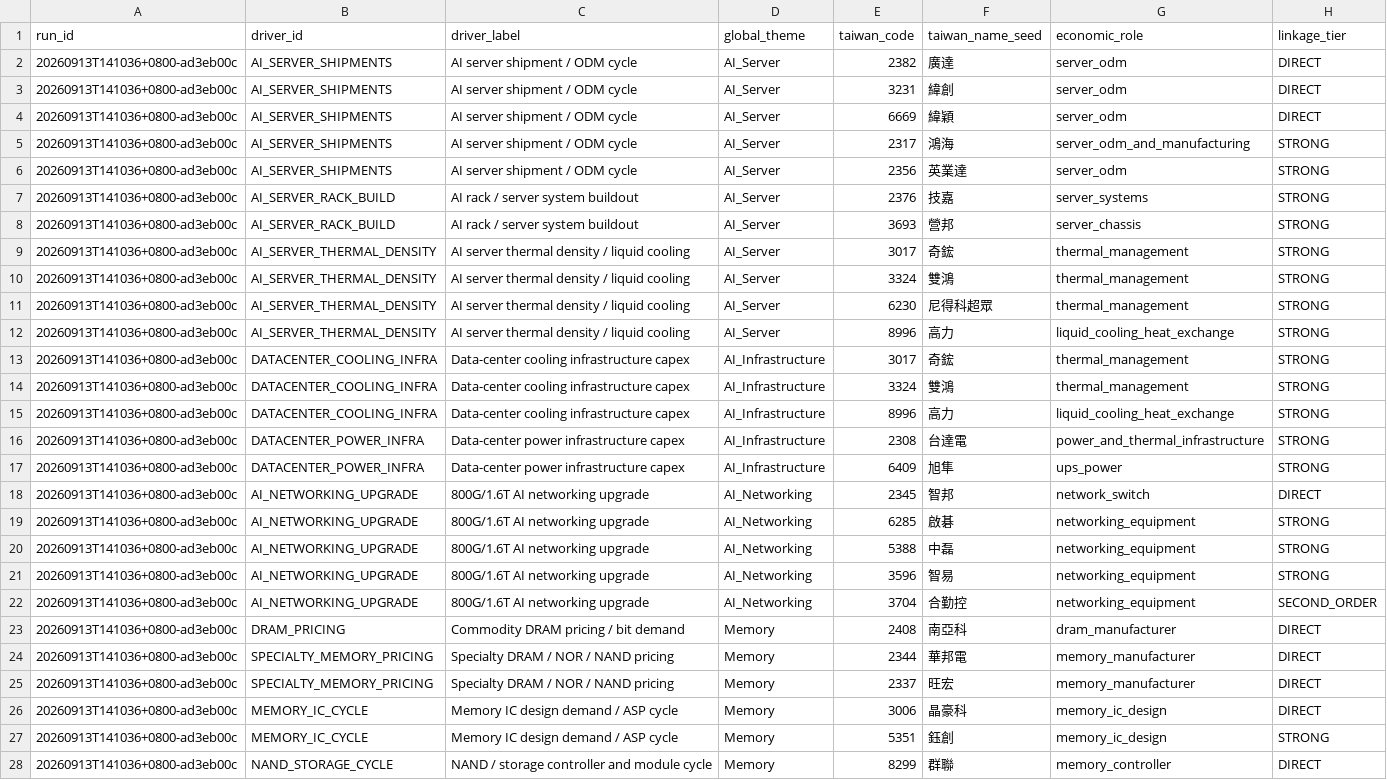
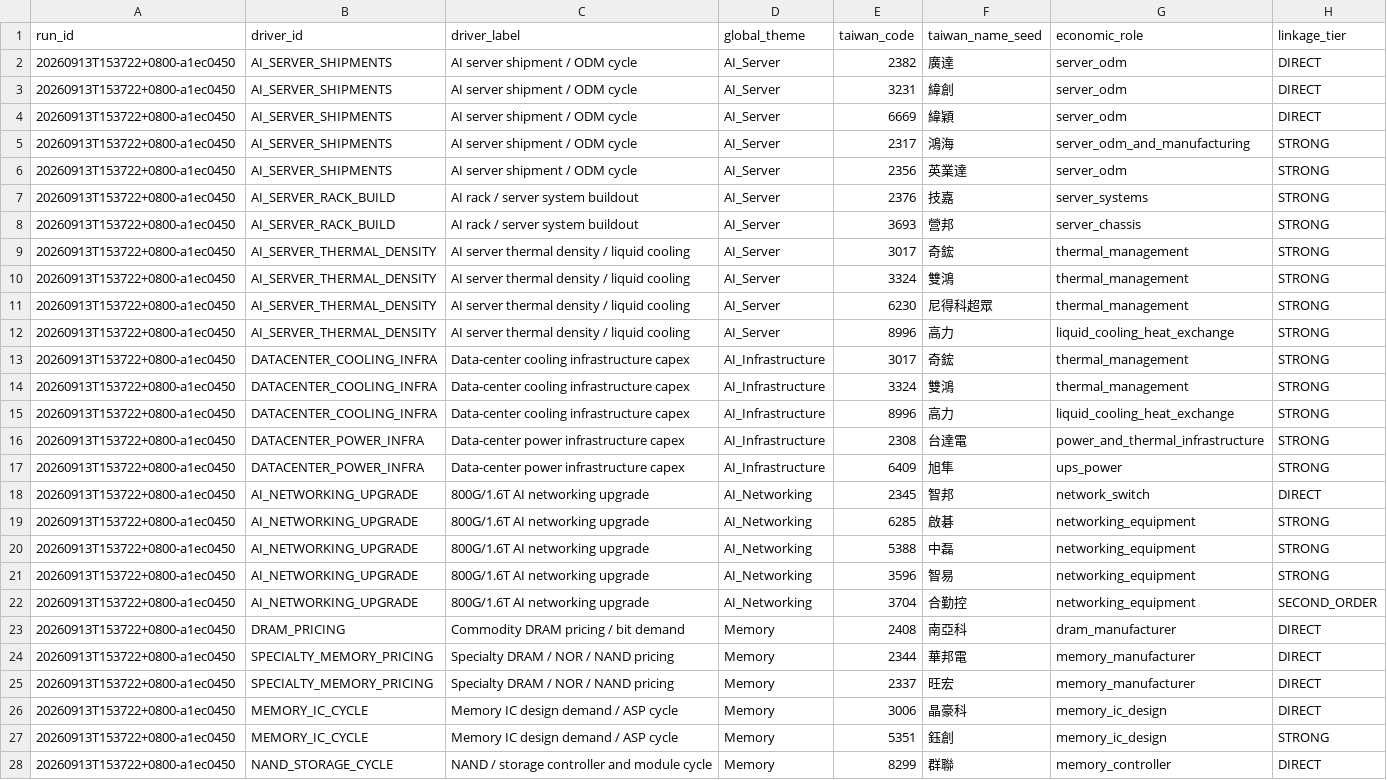
Before and after one commit to pa45251/alpha-hunter-v2, a CSV file: output/causal_graph_audit.csv, drawn as a sheet; only a part is shown; the diff covers the shown part only; the diff names each change by its address in the sheet, - before the commit and + after, or states it on an @@ line.

```diff
--- a/output/causal_graph_audit.csv
+++ b/output/causal_graph_audit.csv
-A2:A28 (run_id): 20260913T141036+0800-ad3eb00c
+A2:A28 (run_id): 20260913T153722+0800-a1ec0450
```
Also changed, not shown: 48 edited cells elsewhere in this file, output/causal_research_queue.csv, output/decision_board.csv, 22 other files.
